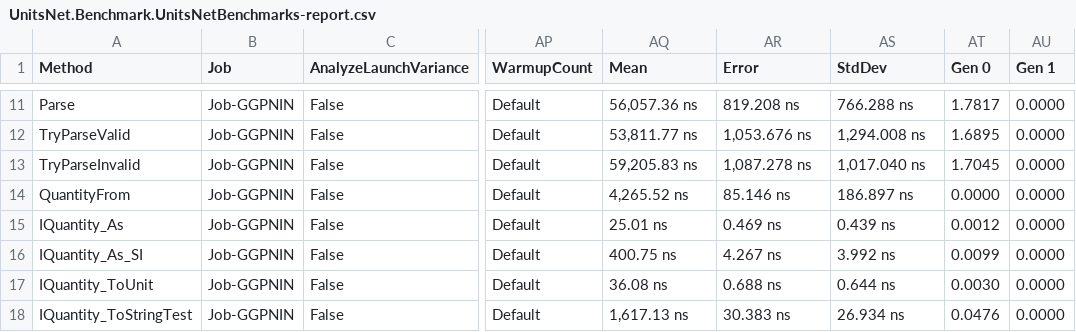
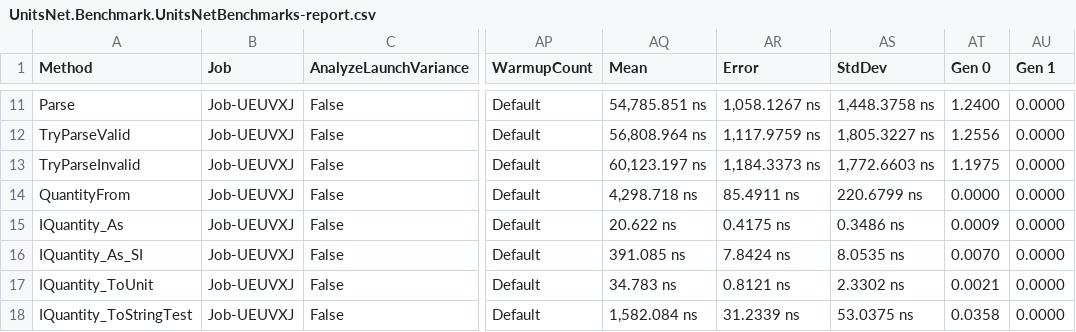
Before and after one commit to angularsen/UnitsNet, a CSV file: benchmarks/netcoreapp50/results/UnitsNet.Benchmark.UnitsNetBenchmarks-report.csv, drawn as a sheet; only a part is shown, gaps mark what is left out; the diff covers the shown part only; the diff names each change by its address in the sheet, - before the commit and + after, or states it on an @@ line.

```diff
--- a/benchmarks/netcoreapp50/results/UnitsNet.Benchmark.UnitsNetBenchmarks-report.csv
+++ b/benchmarks/netcoreapp50/results/UnitsNet.Benchmark.UnitsNetBenchmarks-report.csv
-B11:B18 (Job): Job-GGPNIN
+B11:B18 (Job): Job-UEUVXJ
-AQ11 (Mean): 56,057.36 ns
+AQ11 (Mean): 54,785.851 ns
-AR11 (Error): 819.208 ns
+AR11 (Error): 1,058.1267 ns
-AS11 (StdDev): 766.288 ns
+AS11 (StdDev): 1,448.3758 ns
-AT11 (Gen 0): 1.7817
+AT11 (Gen 0): 1.2400
-AQ12 (Mean): 53,811.77 ns
+AQ12 (Mean): 56,808.964 ns
-AR12 (Error): 1,053.676 ns
+AR12 (Error): 1,117.9759 ns
-AS12 (StdDev): 1,294.008 ns
+AS12 (StdDev): 1,805.3227 ns
-AT12 (Gen 0): 1.6895
+AT12 (Gen 0): 1.2556
-AQ13 (Mean): 59,205.83 ns
+AQ13 (Mean): 60,123.197 ns
-AR13 (Error): 1,087.278 ns
+AR13 (Error): 1,184.3373 ns
-AS13 (StdDev): 1,017.040 ns
+AS13 (StdDev): 1,772.6603 ns
-AT13 (Gen 0): 1.7045
+AT13 (Gen 0): 1.1975
-AQ14 (Mean): 4,265.52 ns
+AQ14 (Mean): 4,298.718 ns
-AR14 (Error): 85.146 ns
+AR14 (Error): 85.4911 ns
-AS14 (StdDev): 186.897 ns
+AS14 (StdDev): 220.6799 ns
-AQ15 (Mean): 25.01 ns
+AQ15 (Mean): 20.622 ns
-AR15 (Error): 0.469 ns
+AR15 (Error): 0.4175 ns
-AS15 (StdDev): 0.439 ns
+AS15 (StdDev): 0.3486 ns
-AT15 (Gen 0): 0.0012
+AT15 (Gen 0): 0.0009
-AQ16 (Mean): 400.75 ns
+AQ16 (Mean): 391.085 ns
-AR16 (Error): 4.267 ns
+AR16 (Error): 7.8424 ns
-AS16 (StdDev): 3.992 ns
+AS16 (StdDev): 8.0535 ns
-AT16 (Gen 0): 0.0099
+AT16 (Gen 0): 0.0070
-AQ17 (Mean): 36.08 ns
+AQ17 (Mean): 34.783 ns
-AR17 (Error): 0.688 ns
+AR17 (Error): 0.8121 ns
-AS17 (StdDev): 0.644 ns
+AS17 (StdDev): 2.3302 ns
-AT17 (Gen 0): 0.0030
+AT17 (Gen 0): 0.0021
-AQ18 (Mean): 1,617.13 ns
+AQ18 (Mean): 1,582.084 ns
-AR18 (Error): 30.383 ns
+AR18 (Error): 31.2339 ns
-AS18 (StdDev): 26.934 ns
+AS18 (StdDev): 53.0375 ns
-AT18 (Gen 0): 0.0476
+AT18 (Gen 0): 0.0358
```
Also changed, not shown: 40 edited cells elsewhere in this file, 5 other files.
